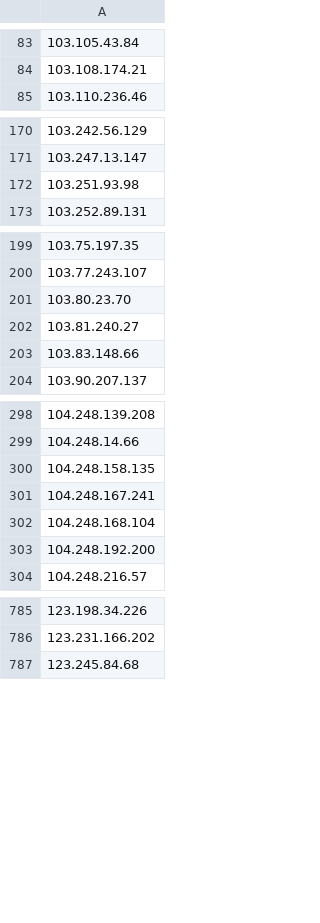
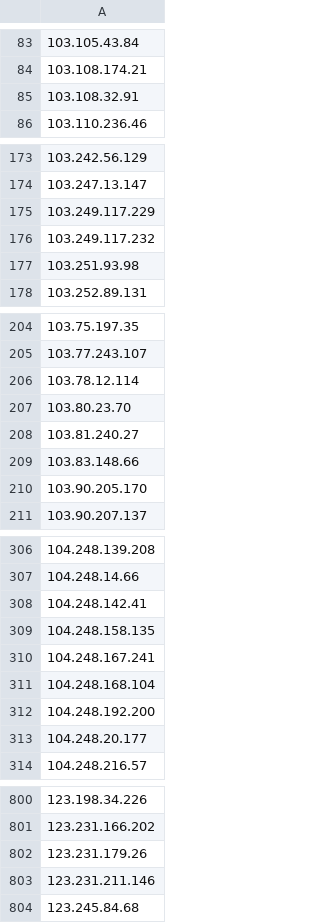
Before and after one commit to DXC-0/Malicious-Robots, a CSV file: malicious-robots-daily.csv, drawn as a sheet; only a part is shown, gaps mark what is left out; the diff covers the shown part only; the diff names each change by its address in the sheet, - before the commit and + after, or states it on an @@ line.

Commit message:
Update malicious-robots.txt

```diff
--- a/malicious-robots-daily.csv
+++ b/malicious-robots-daily.csv
+row 85: 103.108.32.91
+row 175: 103.249.117.229
+row 176: 103.249.117.232
+row 206: 103.78.12.114
+row 210: 103.90.205.170
+row 308: 104.248.142.41
+row 313: 104.248.20.177
+row 802: 123.231.179.26
+row 803: 123.231.211.146
```
Also changed, not shown: 59 added rows and 4 removed rows elsewhere in this file, 1 other file.
